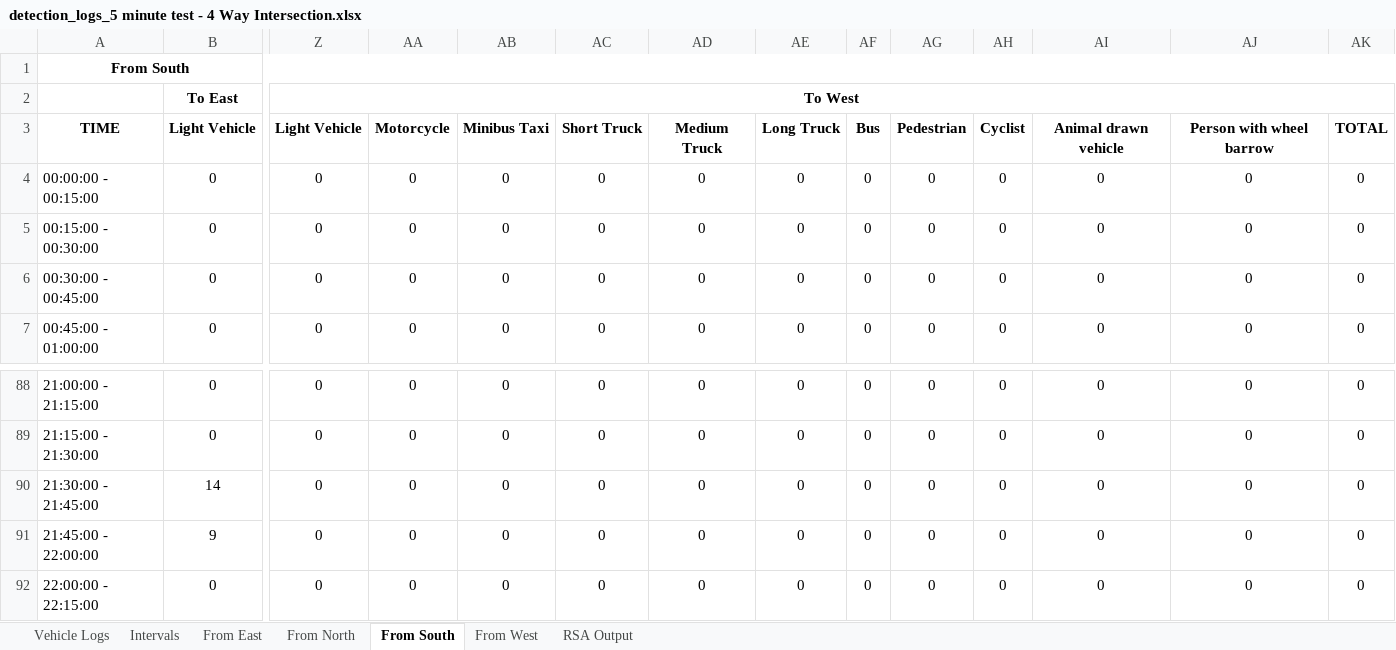
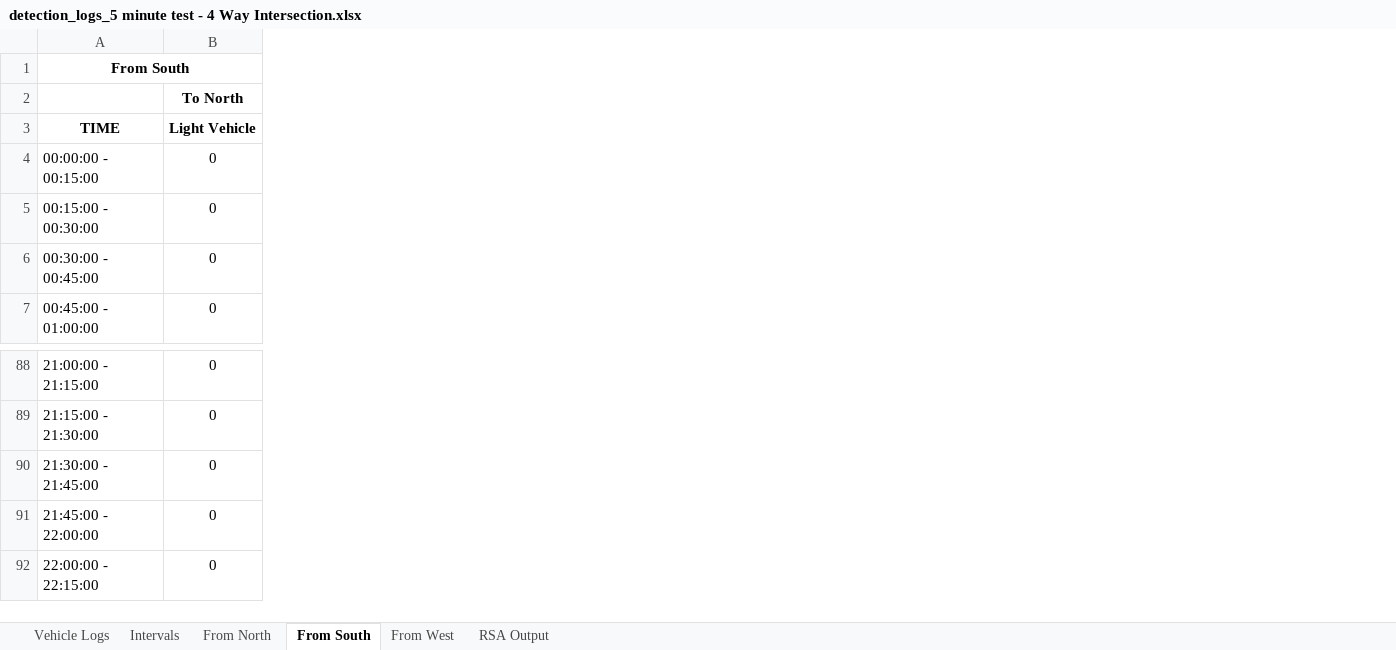
Before and after one commit to Rahil-Work/traffic-reporting, an Excel workbook: output/reports/detection_logs_5 minute test - 4 Way Intersection.xlsx, sheet From South, drawn as a sheet; only a part is shown, gaps mark what is left out; values as stored, in another font and other column widths than the file's, no borders; removed rows and columns are numbered as before the commit, all else as after; rows hold the shown columns only; the diff covers the shown part only; the diff names each change by its address in the sheet, - before the commit and + after, or states it on an @@ line.

```diff
--- a/output/reports/detection_logs_5 minute test - 4 Way Intersection.xlsx (sheet From South)
+++ b/output/reports/detection_logs_5 minute test - 4 Way Intersection.xlsx (sheet From South)
-sheet tab: From East
-column Z, rows 3-7: Light Vehicle | 0 | 0 | 0 | 0; rows 88-92: all 0
-column AA, rows 3-7: Motorcycle | 0 | 0 | 0 | 0; rows 88-92: all 0
-column AB, rows 3-7: Minibus Taxi | 0 | 0 | 0 | 0; rows 88-92: all 0
-column AC, rows 3-7: Short Truck | 0 | 0 | 0 | 0; rows 88-92: all 0
-column AD, rows 3-7: Medium Truck | 0 | 0 | 0 | 0; rows 88-92: all 0
-column AE, rows 3-7: Long Truck | 0 | 0 | 0 | 0; rows 88-92: all 0
-column AF, rows 3-7: Bus | 0 | 0 | 0 | 0; rows 88-92: all 0
-column AG, rows 3-7: Pedestrian | 0 | 0 | 0 | 0; rows 88-92: all 0
-column AH, rows 3-7: Cyclist | 0 | 0 | 0 | 0; rows 88-92: all 0
-column AI, rows 3-7: Animal drawn vehicle | 0 | 0 | 0 | 0; rows 88-92: all 0
-column AJ, rows 3-7: Person with wheel barrow | 0 | 0 | 0 | 0; rows 88-92: all 0
-column AK, rows 3-7: TOTAL | 0 | 0 | 0 | 0; rows 88-92: all 0
-row 2:  | To East | To West
+row 2:  | To North
-B90: 14
+B90: 0
-B91: 9
+B91: 0
```
Also changed, not shown: 6 edited cells elsewhere in this sheet, sheet Vehicle Logs, sheet RSA Output, sheet Intervals, sheet From North, sheet From West, 7 other files.
